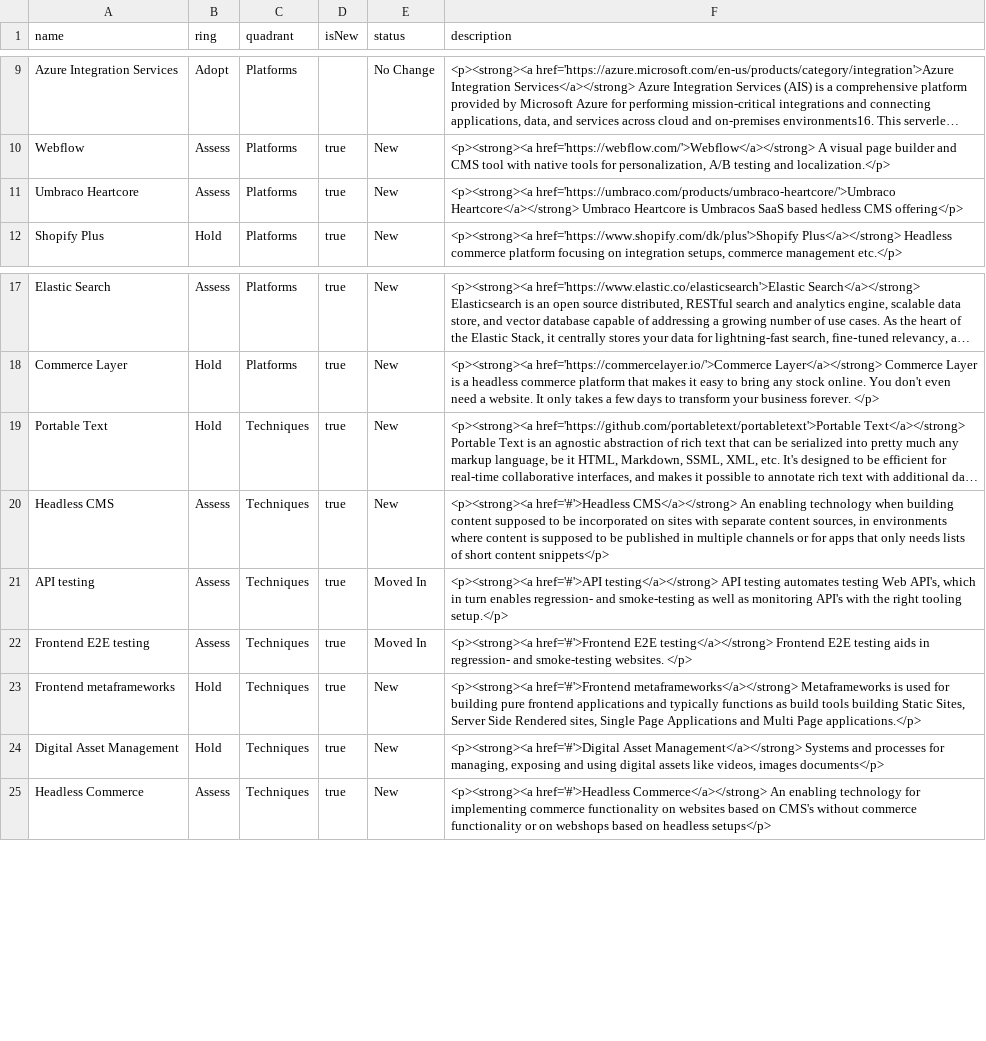
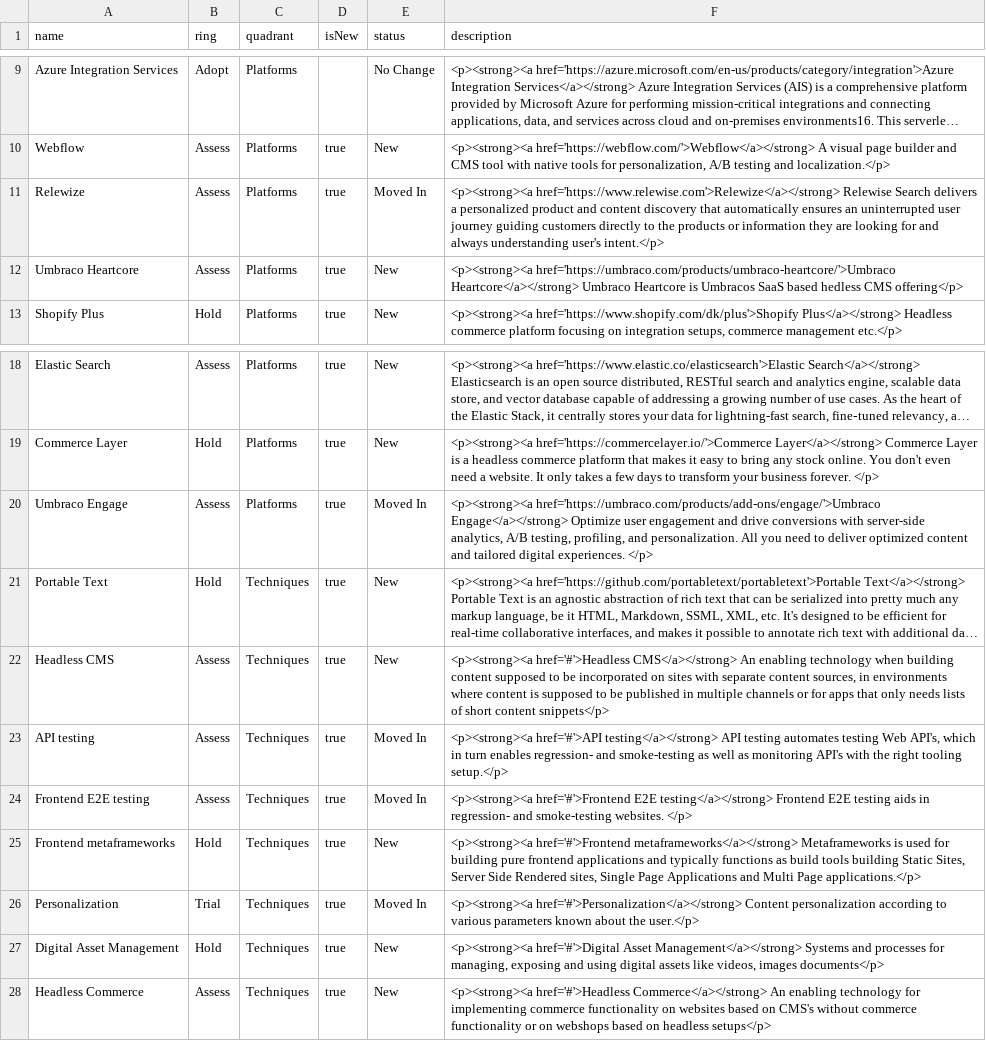
Before and after one commit to jhauge/twoday-techradar, a CSV file: data/techradar.csv, drawn as a sheet; only a part is shown, gaps mark what is left out; long unchanged cells end in …; the diff names each change by its address in the sheet, - before the commit and + after, or states it on an @@ line.

Commit message:
chore: added personalization tech

```diff
--- a/data/techradar.csv
+++ b/data/techradar.csv
+row 11: Relewize | Assess | Platforms | true | Moved In | <p><strong><a href='https://www.relewise.com'>Relewize</a></strong> Relewise Search delivers a personalized product and content discovery that automatically ensures an uninterrupted user journey guiding customers directly to the products or information they are looking for and always understanding user's intent.</p>
+row 20: Umbraco Engage | Assess | Platforms | true | Moved In | <p><strong><a href='https://umbraco.com/products/add-ons/engage/'>Umbraco Engage</a></strong> Optimize user engagement and drive conversions with server-side analytics, A/B testing, profiling, and personalization. All you need to deliver optimized content and tailored digital experiences. </p>
+row 26: Personalization | Trial | Techniques | true | Moved In | <p><strong><a href='#'>Personalization</a></strong> Content personalization according to various parameters known about the user.</p>
```
